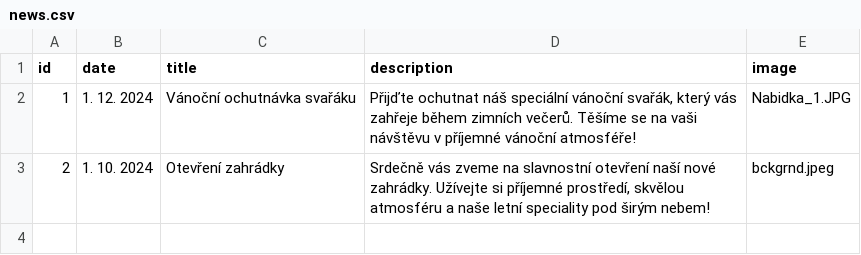
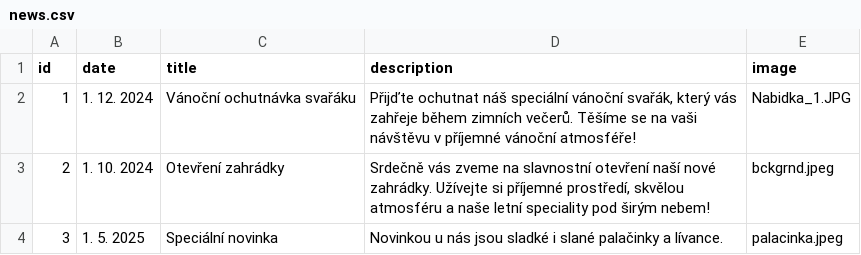
Before and after one commit to DanVlf/Cafeotocka, a CSV file: public/news.csv, drawn as a sheet; the diff names each change by its address in the sheet, - before the commit and + after, or states it on an @@ line.

Commit message:
Update news.csv

```diff
--- a/public/news.csv
+++ b/public/news.csv
+row 4: 3 | 1. 5. 2025 | Speciální novinka | Novinkou u nás jsou sladké i slané palačinky a lívance. | palacinka.jpeg
```
